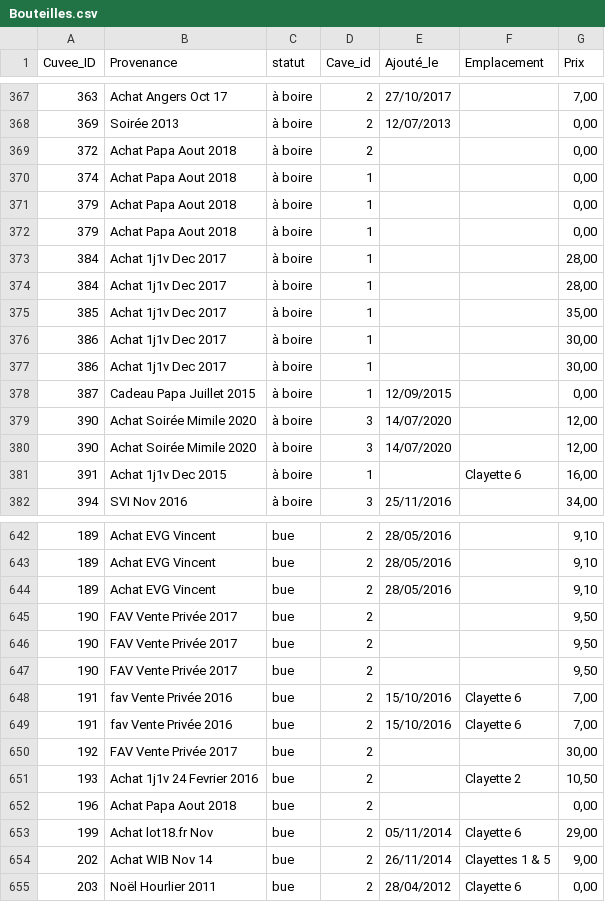
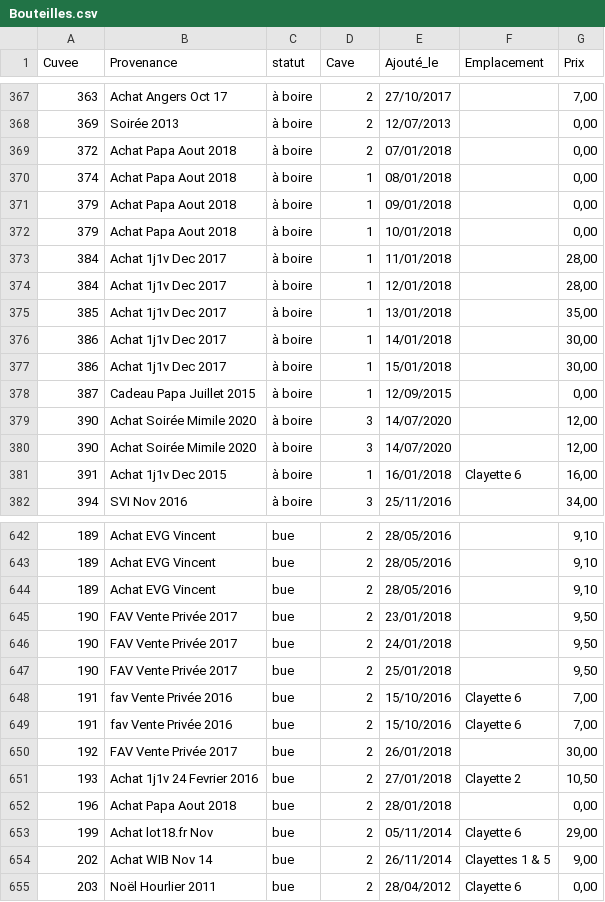
Before and after one commit to FlorentGeron/bacchus, a CSV file: lib/assets/Bouteilles.csv, drawn as a sheet; only a part is shown, gaps mark what is left out; the diff covers the shown part only.

```diff
--- a/lib/assets/Bouteilles.csv
+++ b/lib/assets/Bouteilles.csv
@@ -1 +1 @@
-Cuvee_ID,Provenance,statut,Cave_id,Ajouté_le,Emplacement,Prix
+Cuvee,Provenance,statut,Cave,Ajouté_le,Emplacement,Prix
@@ -368,11 +368,11 @@ Cuvee_ID,Provenance,statut,Cave_id,Ajouté_le,Emplacement,Prix
 369,Soirée 2013,à boire,2,12/07/2013,,"0,00"
-372,Achat Papa Aout 2018,à boire,2,,,"0,00"
-374,Achat Papa Aout 2018,à boire,1,,,"0,00"
-379,Achat Papa Aout 2018,à boire,1,,,"0,00"
-379,Achat Papa Aout 2018,à boire,1,,,"0,00"
-384,Achat 1j1v Dec 2017,à boire,1,,,"28,00"
-384,Achat 1j1v Dec 2017,à boire,1,,,"28,00"
-385,Achat 1j1v Dec 2017,à boire,1,,,"35,00"
-386,Achat 1j1v Dec 2017,à boire,1,,,"30,00"
-386,Achat 1j1v Dec 2017,à boire,1,,,"30,00"
+372,Achat Papa Aout 2018,à boire,2,07/01/2018,,"0,00"
+374,Achat Papa Aout 2018,à boire,1,08/01/2018,,"0,00"
+379,Achat Papa Aout 2018,à boire,1,09/01/2018,,"0,00"
+379,Achat Papa Aout 2018,à boire,1,10/01/2018,,"0,00"
+384,Achat 1j1v Dec 2017,à boire,1,11/01/2018,,"28,00"
+384,Achat 1j1v Dec 2017,à boire,1,12/01/2018,,"28,00"
+385,Achat 1j1v Dec 2017,à boire,1,13/01/2018,,"35,00"
+386,Achat 1j1v Dec 2017,à boire,1,14/01/2018,,"30,00"
+386,Achat 1j1v Dec 2017,à boire,1,15/01/2018,,"30,00"
 387,Cadeau Papa Juillet 2015,à boire,1,12/09/2015,,"0,00"
@@ -380,3 +380,3 @@ Cuvee_ID,Provenance,statut,Cave_id,Ajouté_le,Emplacement,Prix
 390,Achat Soirée Mimile 2020,à boire,3,14/07/2020,,"12,00"
-391,Achat 1j1v Dec 2015,à boire,1,,Clayette 6,"16,00"
+391,Achat 1j1v Dec 2015,à boire,1,16/01/2018,Clayette 6,"16,00"
 394,SVI Nov 2016,à boire,3,25/11/2016,,"34,00"
@@ -644,10 +644,10 @@ Cuvee_ID,Provenance,statut,Cave_id,Ajouté_le,Emplacement,Prix
 189,Achat EVG Vincent,bue,2,28/05/2016,,"9,10"
-190,FAV Vente Privée 2017,bue,2,,,"9,50"
-190,FAV Vente Privée 2017,bue,2,,,"9,50"
-190,FAV Vente Privée 2017,bue,2,,,"9,50"
+190,FAV Vente Privée 2017,bue,2,23/01/2018,,"9,50"
+190,FAV Vente Privée 2017,bue,2,24/01/2018,,"9,50"
+190,FAV Vente Privée 2017,bue,2,25/01/2018,,"9,50"
 191,fav Vente Privée 2016,bue,2,15/10/2016,Clayette 6,"7,00"
 191,fav Vente Privée 2016,bue,2,15/10/2016,Clayette 6,"7,00"
-192,FAV Vente Privée 2017,bue,2,,,"30,00"
-193,Achat 1j1v 24 Fevrier 2016,bue,2,,Clayette 2,"10,50"
-196,Achat Papa Aout 2018,bue,2,,,"0,00"
+192,FAV Vente Privée 2017,bue,2,26/01/2018,,"30,00"
+193,Achat 1j1v 24 Fevrier 2016,bue,2,27/01/2018,Clayette 2,"10,50"
+196,Achat Papa Aout 2018,bue,2,28/01/2018,,"0,00"
 199,Achat lot18.fr Nov,bue,2,05/11/2014,Clayette 6,"29,00"
```
Also changed, not shown: 25 edited cells elsewhere in this file, lib/assets/cuvees.csv, 3 other files.
